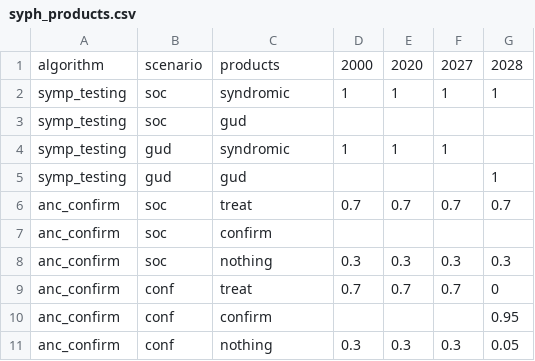
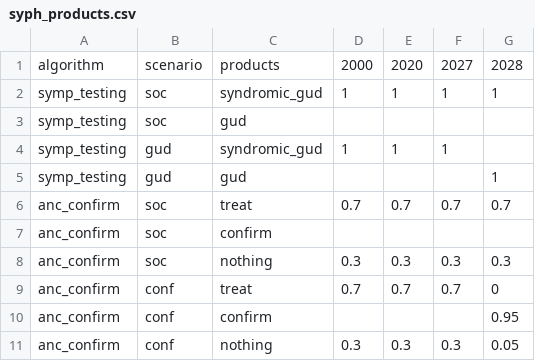
Before and after one commit to starsimhub/syph_dx_zim, a CSV file: data/syph_products.csv, drawn as a sheet.

```diff
--- a/data/syph_products.csv
+++ b/data/syph_products.csv
@@ -1,5 +1,5 @@
 algorithm,scenario,products,2000,2020,2027,2028
-symp_testing,soc,syndromic,1,1,1,1
+symp_testing,soc,syndromic_gud,1,1,1,1
 symp_testing,soc,gud,,,,
-symp_testing,gud,syndromic,1,1,1,
+symp_testing,gud,syndromic_gud,1,1,1,
 symp_testing,gud,gud,,,,1
```
Also changed, not shown: data/syph_dx.csv, 4 other files.
